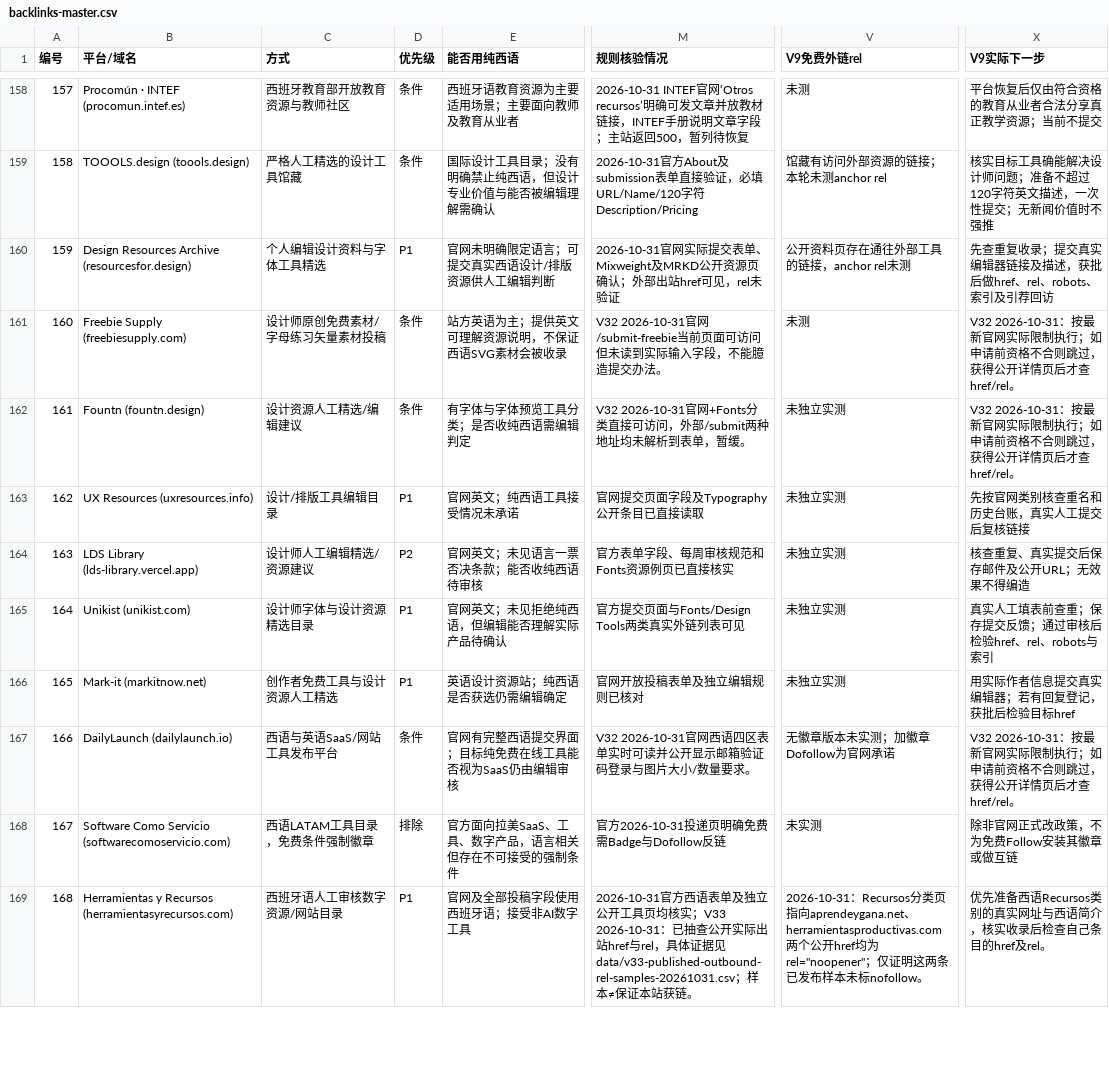
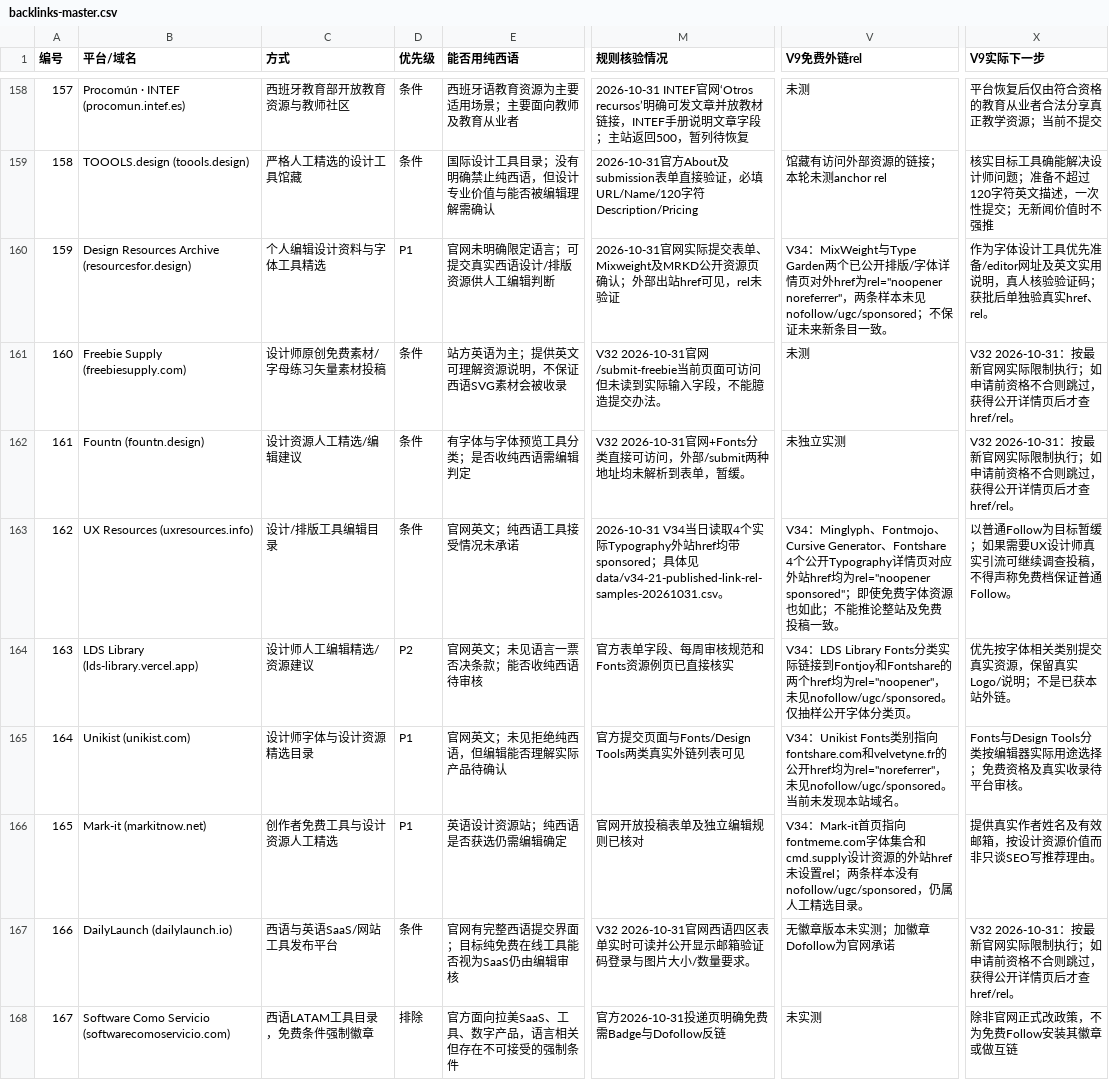
Before and after one commit to chenmu2024/xibanyayuwailian, a CSV file: data/backlinks-master.csv, drawn as a sheet; only a part is shown, gaps mark what is left out; the shorter side is filled out with more unchanged rows; the diff covers the shown part only; the diff names each change by its address in the sheet, - before the commit and + after, or states it on an @@ line.

Commit message:
data(v34): downgrade Free Tools Directory nofollow and UX Resources sponsored samples; preserve 21 rel audits across 11 existing resources

```diff
--- a/data/backlinks-master.csv
+++ b/data/backlinks-master.csv
-V160 (V9免费外链rel): 公开资料页存在通往外部工具的链接，anchor rel未测
+V160 (V9免费外链rel): V34：MixWeight与Type Garden两个已公开排版/字体详情页对外href为rel="noopener noreferrer"，两条样本未见nofollow/ugc/sponsored；不保证未来新条目一致。
-X160 (V9实际下一步): 先查重复收录；提交真实编辑器链接及描述，获批后做href、rel、robots、索引及引荐回访
+X160 (V9实际下一步): 作为字体设计工具优先准备/editor网址及英文实用说明，真人核验验证码；获批后单独验真实href、rel。
-D163 (优先级): P1
+D163 (优先级): 条件
-M163 (规则核验情况): 官网提交页面字段及Typography公开条目已直接读取
+M163 (规则核验情况): 2026-10-31 V34当日读取4个实际Typography外站href均带sponsored；具体见data/v34-21-published-link-rel-samples-20261031.csv。
-V163 (V9免费外链rel): 未独立实测
+V163 (V9免费外链rel): V34：Minglyph、Fontmojo、Cursive Generator、Fontshare 4个公开Typography详情页对应外站href均为rel="noopener sponsored"；即使免费字体资源也如此；不能推论整站及免费投稿一致。
-X163 (V9实际下一步): 先按官网类别核查重名和历史台账，真实人工提交后复核链接
+X163 (V9实际下一步): 以普通Follow为目标暂缓；如果需要UX设计师真实引流可继续调查投稿，不得声称免费档保证普通Follow。
-V164 (V9免费外链rel): 未独立实测
+V164 (V9免费外链rel): V34：LDS Library Fonts分类实际链接到Fontjoy和Fontshare的两个href均为rel="noopener"，未见nofollow/ugc/sponsored。仅抽样公开字体分类页。
-X164 (V9实际下一步): 核查重复、真实提交后保存邮件及公开URL；无效果不得编造
+X164 (V9实际下一步): 优先按字体相关类别提交真实资源，保留真实Logo/说明；不是已获本站外链。
-V165 (V9免费外链rel): 未独立实测
+V165 (V9免费外链rel): V34：Unikist Fonts类别指向fontshare.com和velvetyne.fr的公开href均为rel="noreferrer"，未见nofollow/ugc/sponsored。当前未发现本站域名。
-X165 (V9实际下一步): 真实人工填表前查重；保存提交反馈；通过审核后检验href、rel、robots与索引
+X165 (V9实际下一步): Fonts与Design Tools分类按编辑器实际用途选择；免费资格及真实收录待平台审核。
-V166 (V9免费外链rel): 未独立实测
+V166 (V9免费外链rel): V34：Mark-it首页指向fontmeme.com字体集合和cmd.supply设计资源的外站href未设置rel；两条样本没有nofollow/ugc/sponsored，仍属人工精选目录。
-X166 (V9实际下一步): 用实际作者信息提交真实编辑器；若有回复登记，获批后检验目标href
+X166 (V9实际下一步): 提供真实作者姓名及有效邮箱，按设计资源价值而非只谈SEO写推荐理由。
```
Also changed, not shown: 14 edited cells elsewhere in this file.
